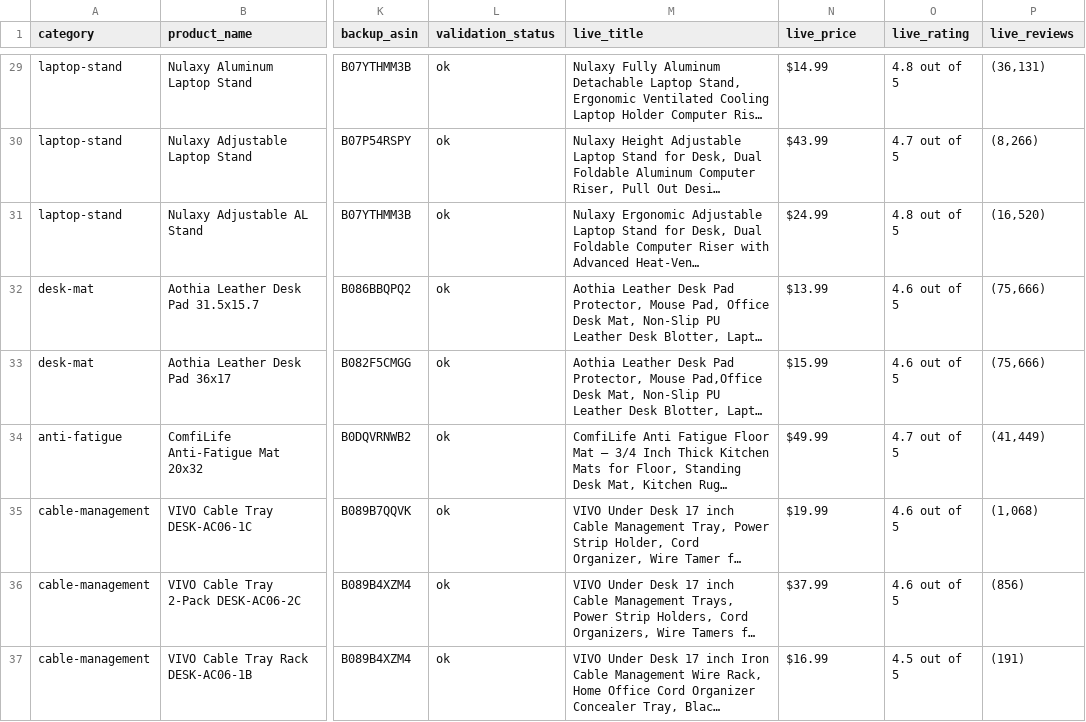
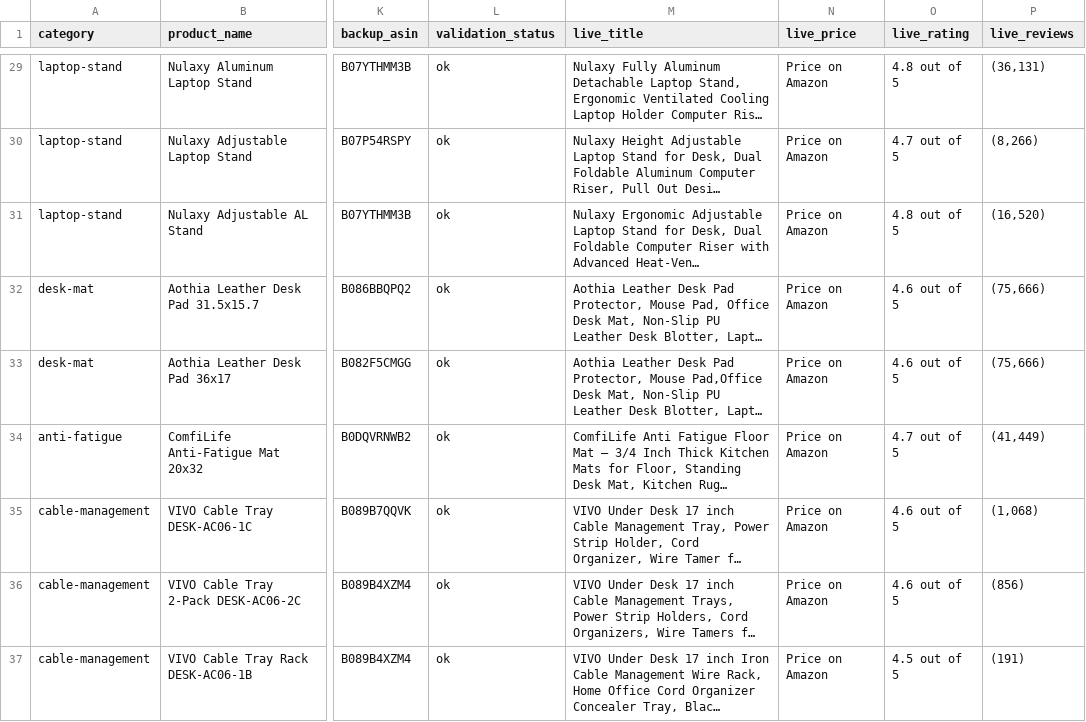
Before and after one commit to ankurvsoni/ai-writing-tools-hub, a CSV file: plans/amazon-affiliate-system/affiliate-links-v1-validated.csv, drawn as a sheet; only a part is shown, gaps mark what is left out; long unchanged cells end in …; the diff covers the shown part only; the diff names each change by its address in the sheet, - before the commit and + after, or states it on an @@ line.

Commit message:
Normalize price snapshots to "Price on Amazon" in docs/content

```diff
--- a/plans/amazon-affiliate-system/affiliate-links-v1-validated.csv
+++ b/plans/amazon-affiliate-system/affiliate-links-v1-validated.csv
-N29 (live_price): $14.99
+N29 (live_price): Price on Amazon
-N30 (live_price): $43.99
+N30 (live_price): Price on Amazon
-N31 (live_price): $24.99
+N31 (live_price): Price on Amazon
-N32 (live_price): $13.99
+N32 (live_price): Price on Amazon
-N33 (live_price): $15.99
+N33 (live_price): Price on Amazon
-N34 (live_price): $49.99
+N34 (live_price): Price on Amazon
-N35 (live_price): $19.99
+N35 (live_price): Price on Amazon
-N36 (live_price): $37.99
+N36 (live_price): Price on Amazon
-N37 (live_price): $16.99
+N37 (live_price): Price on Amazon
```
Also changed, not shown: 27 edited cells elsewhere in this file, 10 other files.
